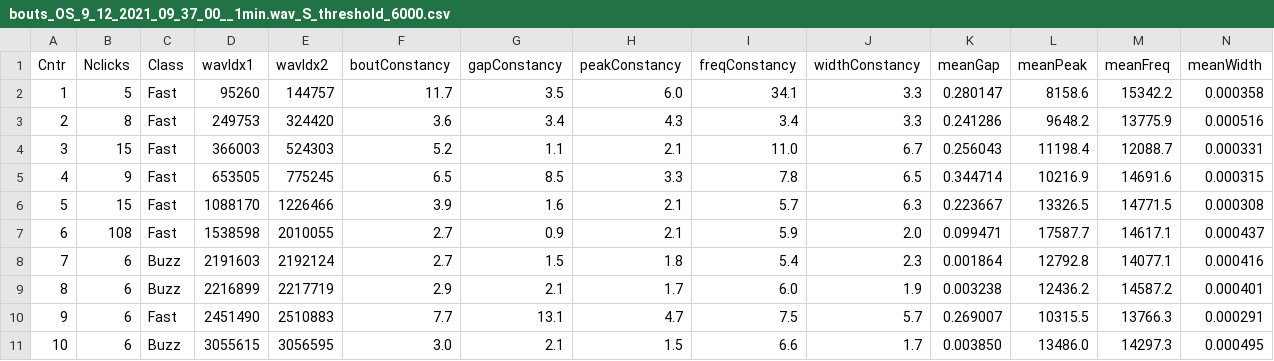
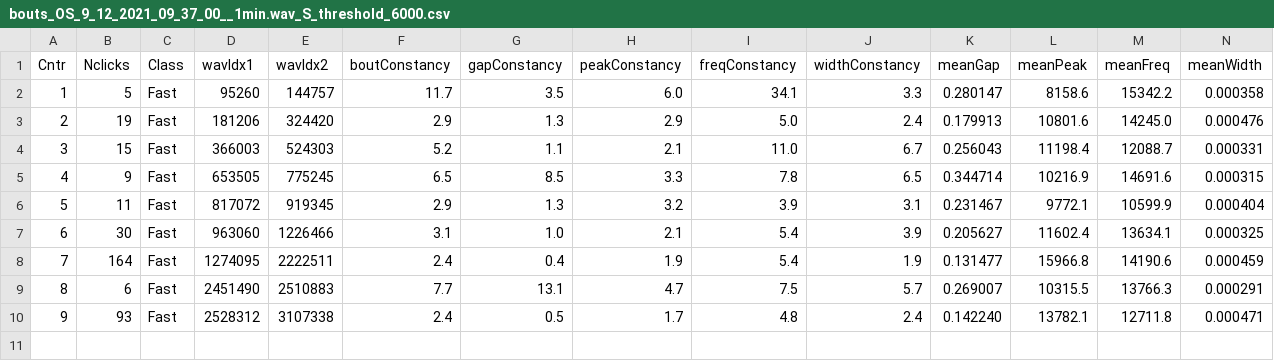
Before and after one commit to orcasound/signal-annotation, a CSV file: bouts/bouts_OS_9_12_2021_09_37_00__1min.wav_S_threshold_6000.csv, drawn as a sheet; removed rows and columns are numbered as before the commit, all else as after; the diff names each change by its address in the sheet, - before the commit and + after, or states it on an @@ line.

Commit message:
Removed popping clickList ~line 294

```diff
--- a/bouts/bouts_OS_9_12_2021_09_37_00__1min.wav_S_threshold_6000.csv
+++ b/bouts/bouts_OS_9_12_2021_09_37_00__1min.wav_S_threshold_6000.csv
-row 3: 2 | 8 | Fast | 249753 | 324420 | 3.6 | 3.4 | 4.3 | 3.4 | 3.3 | 0.241286 | 9648.2 | 13775.9 | 0.000516
+row 3: 2 | 19 | Fast | 181206 | 324420 | 2.9 | 1.3 | 2.9 | 5.0 | 2.4 | 0.179913 | 10801.6 | 14245.0 | 0.000476
-row 6: 5 | 15 | Fast | 1088170 | 1226466 | 3.9 | 1.6 | 2.1 | 5.7 | 6.3 | 0.223667 | 13326.5 | 14771.5 | 0.000308
-row 7: 6 | 108 | Fast | 1538598 | 2010055 | 2.7 | 0.9 | 2.1 | 5.9 | 2.0 | 0.099471 | 17587.7 | 14617.1 | 0.000437
-row 8: 7 | 6 | Buzz | 2191603 | 2192124 | 2.7 | 1.5 | 1.8 | 5.4 | 2.3 | 0.001864 | 12792.8 | 14077.1 | 0.000416
-row 9: 8 | 6 | Buzz | 2216899 | 2217719 | 2.9 | 2.1 | 1.7 | 6.0 | 1.9 | 0.003238 | 12436.2 | 14587.2 | 0.000401
+row 6: 5 | 11 | Fast | 817072 | 919345 | 2.9 | 1.3 | 3.2 | 3.9 | 3.1 | 0.231467 | 9772.1 | 10599.9 | 0.000404
+row 7: 6 | 30 | Fast | 963060 | 1226466 | 3.1 | 1.0 | 2.1 | 5.4 | 3.9 | 0.205627 | 11602.4 | 13634.1 | 0.000325
+row 8: 7 | 164 | Fast | 1274095 | 2222511 | 2.4 | 0.4 | 1.9 | 5.4 | 1.9 | 0.131477 | 15966.8 | 14190.6 | 0.000459
@@ column A (Cntr) renumbered in row 9 @@
-row 11: 10 | 6 | Buzz | 3055615 | 3056595 | 3.0 | 2.1 | 1.5 | 6.6 | 1.7 | 0.003850 | 13486.0 | 14297.3 | 0.000495
+row 10: 9 | 93 | Fast | 2528312 | 3107338 | 2.4 | 0.5 | 1.7 | 4.8 | 2.4 | 0.142240 | 13782.1 | 12711.8 | 0.000471
```
Also changed, not shown: 2 other files.
